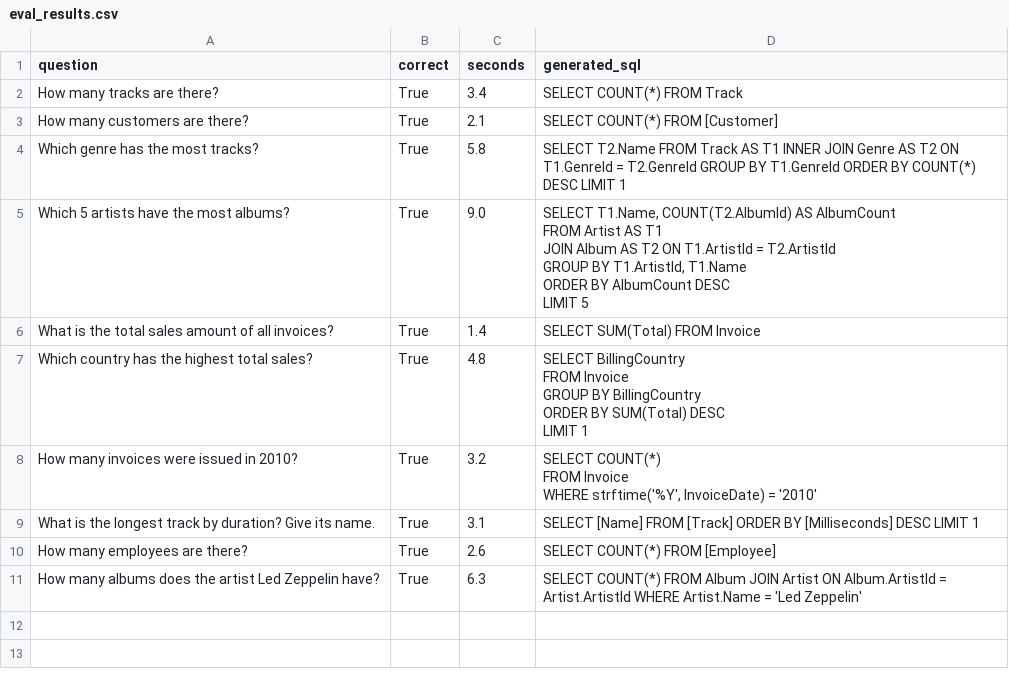
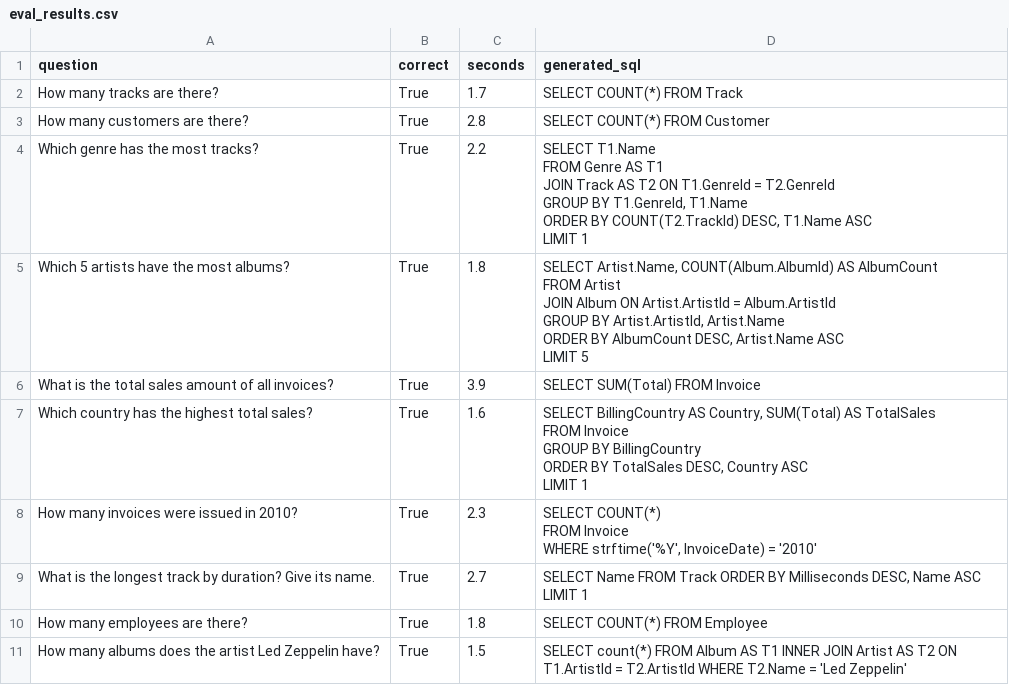
Before and after one commit to asadehsan11/sql-agent, a CSV file: reports/eval_results.csv, drawn as a sheet.

Commit message:
Handle ambiguous and unanswerable questions; add stress test

```diff
--- a/reports/eval_results.csv
+++ b/reports/eval_results.csv
@@ -1,22 +1,27 @@
 question,correct,seconds,generated_sql
-How many tracks are there?,True,3.4,SELECT COUNT(*) FROM Track
-How many customers are there?,True,2.1,SELECT COUNT(*) FROM [Customer]
-Which genre has the most tracks?,True,5.8,SELECT T2.Name FROM Track AS T1 INNER JOIN Genre AS T2 ON T1.GenreId = T2.GenreId GROUP BY T1.GenreId ORDER BY COUNT(*) DESC LIMIT 1
-Which 5 artists have the most albums?,True,9.0,"SELECT T1.Name, COUNT(T2.AlbumId) AS AlbumCount
-FROM Artist AS T1
-JOIN Album AS T2 ON T1.ArtistId = T2.ArtistId
-GROUP BY T1.ArtistId, T1.Name
-ORDER BY AlbumCount DESC
-LIMIT 5"
-What is the total sales amount of all invoices?,True,1.4,SELECT SUM(Total) FROM Invoice
-Which country has the highest total sales?,True,4.8,"SELECT BillingCountry
-FROM Invoice
-GROUP BY BillingCountry
-ORDER BY SUM(Total) DESC
-LIMIT 1"
-How many invoices were issued in 2010?,True,3.2,"SELECT COUNT(*)
-FROM Invoice
-WHERE strftime('%Y', InvoiceDate) = '2010'"
-What is the longest track by duration? Give its name.,True,3.1,SELECT [Name] FROM [Track] ORDER BY [Milliseconds] DESC LIMIT 1
-How many employees are there?,True,2.6,SELECT COUNT(*) FROM [Employee]
-How many albums does the artist Led Zeppelin have?,True,6.3,SELECT COUNT(*) FROM Album JOIN Artist ON Album.ArtistId = Artist.ArtistId WHERE Artist.Name = 'Led Zeppelin'
+How many tracks are there?,True,1.7,SELECT COUNT(*) FROM Track
+How many customers are there?,True,2.8,SELECT COUNT(*) FROM Customer
+Which genre has the most tracks?,True,2.2,"SELECT T1.Name
+FROM Genre AS T1
+JOIN Track AS T2 ON T1.GenreId = T2.GenreId
+GROUP BY T1.GenreId, T1.Name
+ORDER BY COUNT(T2.TrackId) DESC, T1.Name ASC
+LIMIT 1"
+Which 5 artists have the most albums?,True,1.8,"SELECT Artist.Name, COUNT(Album.AlbumId) AS AlbumCount
+FROM Artist
+JOIN Album ON Artist.ArtistId = Album.ArtistId
+GROUP BY Artist.ArtistId, Artist.Name
+ORDER BY AlbumCount DESC, Artist.Name ASC
+LIMIT 5"
+What is the total sales amount of all invoices?,True,3.9,SELECT SUM(Total) FROM Invoice
+Which country has the highest total sales?,True,1.6,"SELECT BillingCountry AS Country, SUM(Total) AS TotalSales
+FROM Invoice
+GROUP BY BillingCountry
+ORDER BY TotalSales DESC, Country ASC
+LIMIT 1"
+How many invoices were issued in 2010?,True,2.3,"SELECT COUNT(*)
+FROM Invoice
+WHERE strftime('%Y', InvoiceDate) = '2010'"
+What is the longest track by duration? Give its name.,True,2.7,"SELECT Name FROM Track ORDER BY Milliseconds DESC, Name ASC LIMIT 1"
+How many employees are there?,True,1.8,SELECT COUNT(*) FROM Employee
+How many albums does the artist Led Zeppelin have?,True,1.5,SELECT count(*) FROM Album AS T1 INNER JOIN Artist AS T2 ON T1.ArtistId = T2.ArtistId WHERE T2.Name = 'Led Zeppelin'
```
Also changed, not shown: 5 other files.
